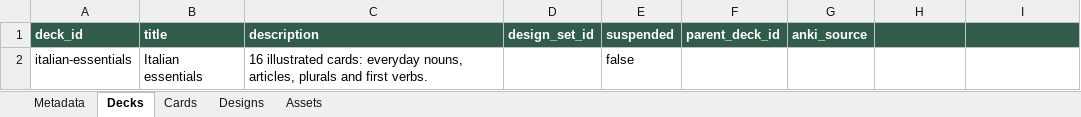
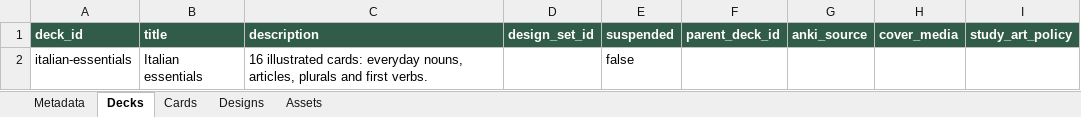
Before and after one commit to wolney8/HoloRecall, an Excel workbook: public/downloads/holorecall-italian-v5.xlsx, sheet Decks, drawn as a sheet; values as stored, in another font and other column widths than the file's, no borders; the diff names each change by its address in the sheet, - before the commit and + after, or states it on an @@ line.

```diff
--- a/public/downloads/holorecall-italian-v5.xlsx (sheet Decks)
+++ b/public/downloads/holorecall-italian-v5.xlsx (sheet Decks)
-H1: (empty)
+H1: cover_media
-I1: (empty)
+I1: study_art_policy
```
Also changed, not shown: sheet Cards, sheet Metadata, sheet Designs, public/downloads/holorecall-blank-v5.xlsx, 28 other files.
